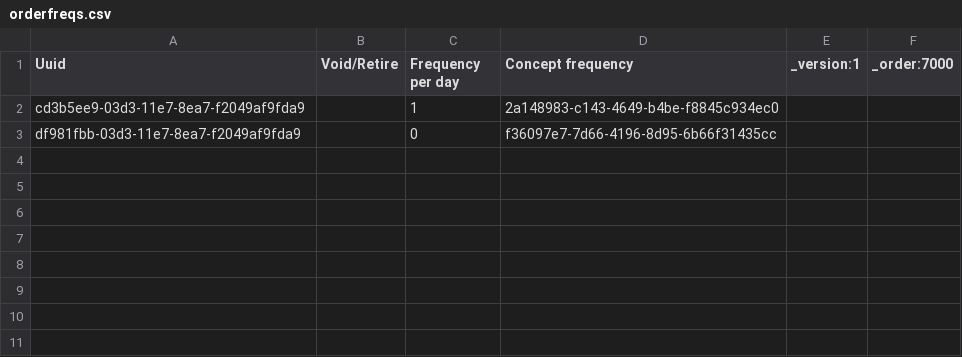
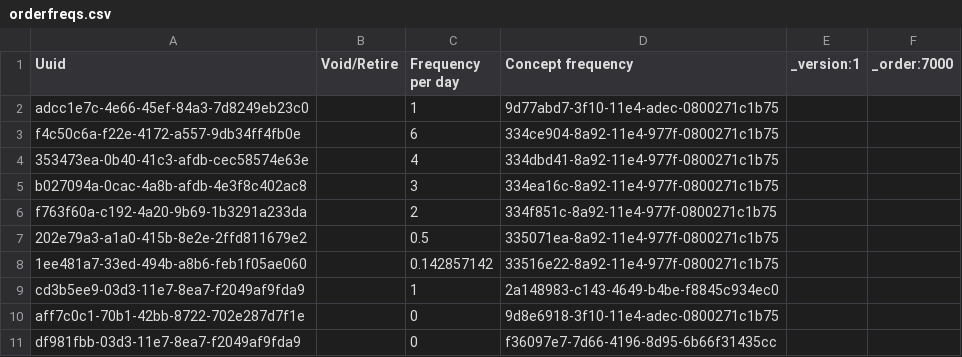
Before and after one commit to globalhealthcoalition/openmrs-config-ghc, a CSV file: configuration/orderfrequencies/orderfreqs.csv, drawn as a sheet; the diff names each change by its address in the sheet, - before the commit and + after, or states it on an @@ line.

```diff
--- a/configuration/orderfrequencies/orderfreqs.csv
+++ b/configuration/orderfrequencies/orderfreqs.csv
+row 2: adcc1e7c-4e66-45ef-84a3-7d8249eb23c0 |  | 1 | 9d77abd7-3f10-11e4-adec-0800271c1b75
+row 3: f4c50c6a-f22e-4172-a557-9db34ff4fb0e |  | 6 | 334ce904-8a92-11e4-977f-0800271c1b75
+row 4: 353473ea-0b40-41c3-afdb-cec58574e63e |  | 4 | 334dbd41-8a92-11e4-977f-0800271c1b75
+row 5: b027094a-0cac-4a8b-afdb-4e3f8c402ac8 |  | 3 | 334ea16c-8a92-11e4-977f-0800271c1b75
+row 6: f763f60a-c192-4a20-9b69-1b3291a233da |  | 2 | 334f851c-8a92-11e4-977f-0800271c1b75
+row 7: 202e79a3-a1a0-415b-8e2e-2ffd811679e2 |  | 0.5 | 335071ea-8a92-11e4-977f-0800271c1b75
+row 8: 1ee481a7-33ed-494b-a8b6-feb1f05ae060 |  | 0.142857142 | 33516e22-8a92-11e4-977f-0800271c1b75
+row 10: aff7c0c1-70b1-42bb-8722-702e287d7f1e |  | 0 | 9d8e6918-3f10-11e4-adec-0800271c1b75
```
Also changed, not shown: configuration/concepts/concept_drugs.csv, configuration/concepts/dose_units.csv, 20 other files.
